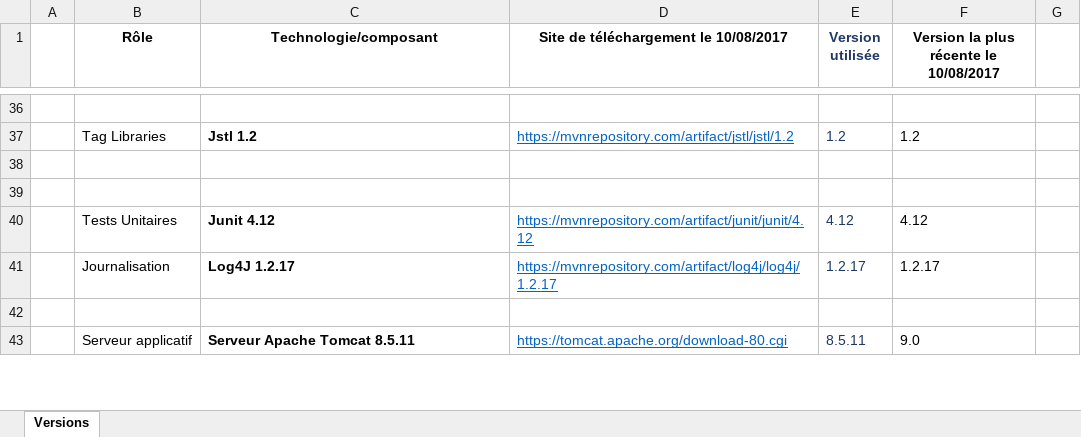
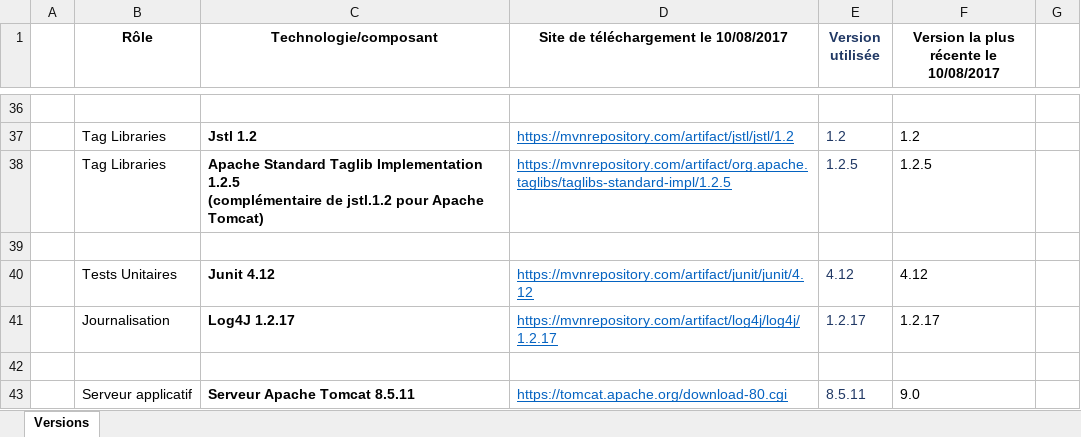
Before and after one commit to DanielLEVY25021961/traficweb_maven, an Excel workbook: configuration_de_developpement/Configuration de développement/Versions_Technos_Composants.xlsx, sheet Versions, drawn as a sheet; only a part is shown, gaps mark what is left out; values as stored, in another font and other column widths than the file's, no borders; ↵ is a line break in a cell; the diff names each change by its address in the sheet, - before the commit and + after, or states it on an @@ line.

```diff
--- a/configuration_de_developpement/Configuration de développement/Versions_Technos_Composants.xlsx (sheet Versions)
+++ b/configuration_de_developpement/Configuration de développement/Versions_Technos_Composants.xlsx (sheet Versions)
-row 38: (empty)
+row 38:  | Tag Libraries | Apache Standard Taglib Implementation 1.2.5 ↵ (complémentaire de jstl.1.2 pour Apache Tomcat) | https://mvnrepository.com/artifact/org.apache.taglibs/taglibs-standard-impl/1.2.5 | 1.2.5 | 1.2.5
```
Also changed, not shown: 1 other file.
